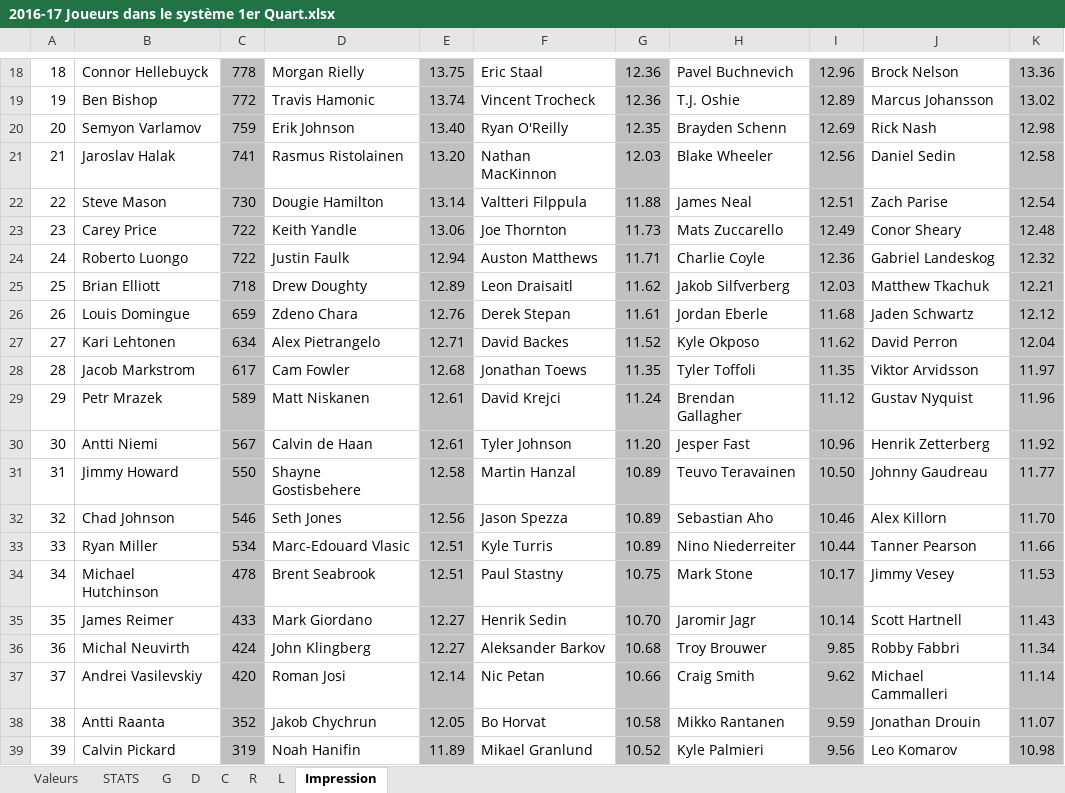
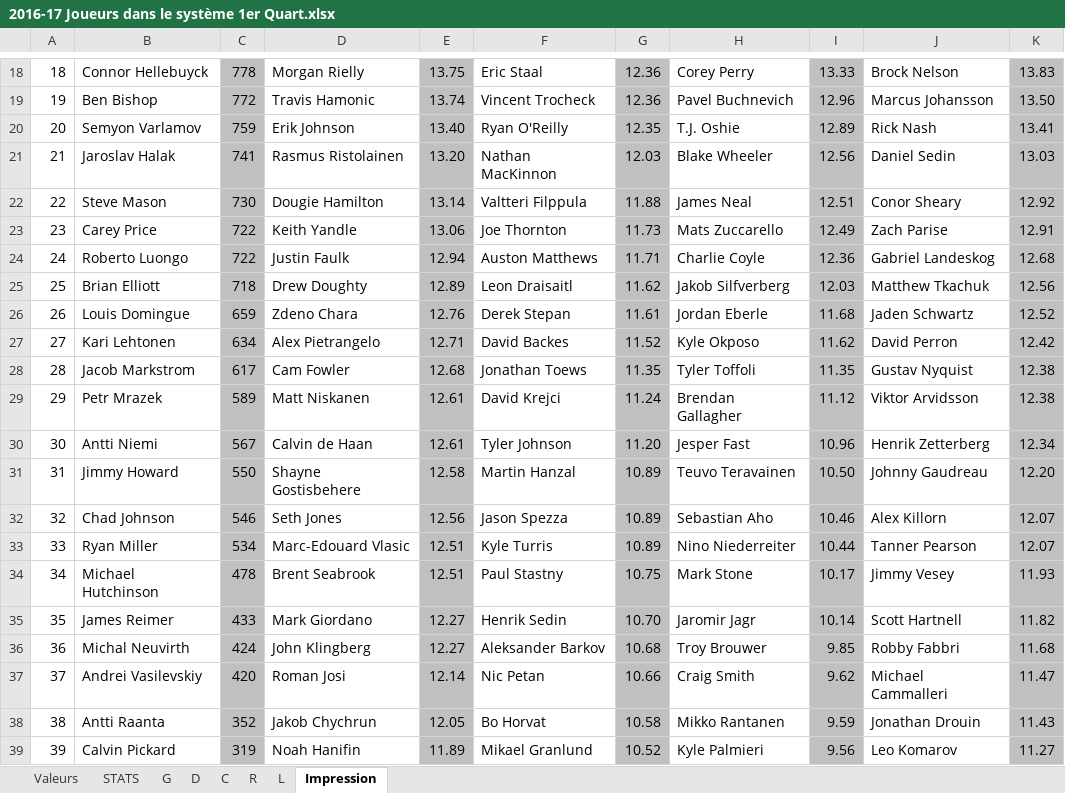
Before and after one commit to SunsHC/NCHLStats, an Excel workbook: NCHLStats/bin/Debug/2016-17 Joueurs dans le système 1er Quart.xlsx, sheet Impression, drawn as a sheet; only a part is shown, gaps mark what is left out; values as stored, in another font and other column widths than the file's, no borders; the diff covers the shown part only; the diff names each change by its address in the sheet, - before the commit and + after, or states it on an @@ line.

```diff
--- a/NCHLStats/bin/Debug/2016-17 Joueurs dans le système 1er Quart.xlsx (sheet Impression)
+++ b/NCHLStats/bin/Debug/2016-17 Joueurs dans le système 1er Quart.xlsx (sheet Impression)
-H18: Pavel Buchnevich
+H18: Corey Perry
-I18: 12.96
+I18: 13.33
-K18: 13.36
+K18: 13.83
-H19: T.J. Oshie
+H19: Pavel Buchnevich
-I19: 12.89
+I19: 12.96
-K19: 13.02
+K19: 13.50
-H20: Brayden Schenn
+H20: T.J. Oshie
-I20: 12.69
+I20: 12.89
-K20: 12.98
+K20: 13.41
-K21: 12.58
+K21: 13.03
-J22: Zach Parise
+J22: Conor Sheary
-K22: 12.54
+K22: 12.92
-J23: Conor Sheary
+J23: Zach Parise
-K23: 12.48
+K23: 12.91
-K24: 12.32
+K24: 12.68
-K25: 12.21
+K25: 12.56
-K26: 12.12
+K26: 12.52
-K27: 12.04
+K27: 12.42
-J28: Viktor Arvidsson
+J28: Gustav Nyquist
-K28: 11.97
+K28: 12.38
-J29: Gustav Nyquist
+J29: Viktor Arvidsson
-K29: 11.96
+K29: 12.38
-K30: 11.92
+K30: 12.34
-K31: 11.77
+K31: 12.20
-K32: 11.70
+K32: 12.07
-K33: 11.66
+K33: 12.07
-K34: 11.53
+K34: 11.93
-K35: 11.43
+K35: 11.82
-K36: 11.34
+K36: 11.68
-K37: 11.14
+K37: 11.47
-K38: 11.07
+K38: 11.43
-K39: 10.98
+K39: 11.27
```
Also changed, not shown: 101 edited cells and cell formats elsewhere in this sheet, sheet L, sheet R, sheet G, sheet C, formulas that keep their value, 15 other files.
